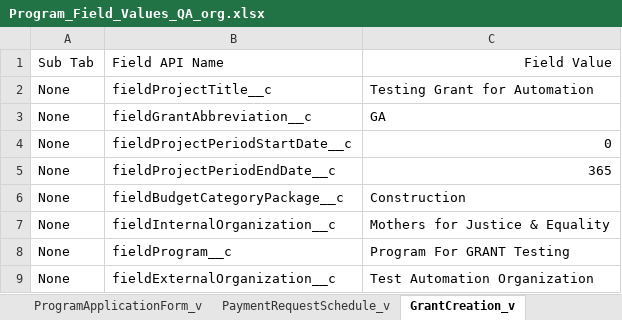
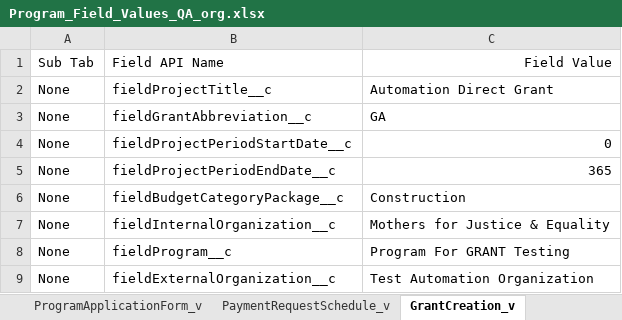
Before and after one commit to DilipHatagale-REISys/govgrants-framework-automation-fw-classic, an Excel workbook: src/main/resources/Program_Field_Values_QA_org.xlsx, sheet GrantCreation_v, drawn as a sheet; values as stored, in another font and other column widths than the file's, no borders; the diff names each change by its address in the sheet, - before the commit and + after, or states it on an @@ line.

```diff
--- a/src/main/resources/Program_Field_Values_QA_org.xlsx (sheet GrantCreation_v)
+++ b/src/main/resources/Program_Field_Values_QA_org.xlsx (sheet GrantCreation_v)
-C2: Testing Grant for Automation
+C2: Automation Direct Grant
```
Also changed, not shown: 10 other files.
